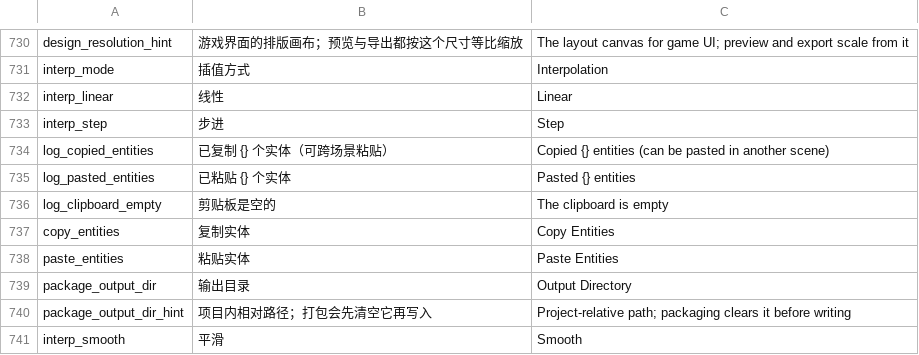
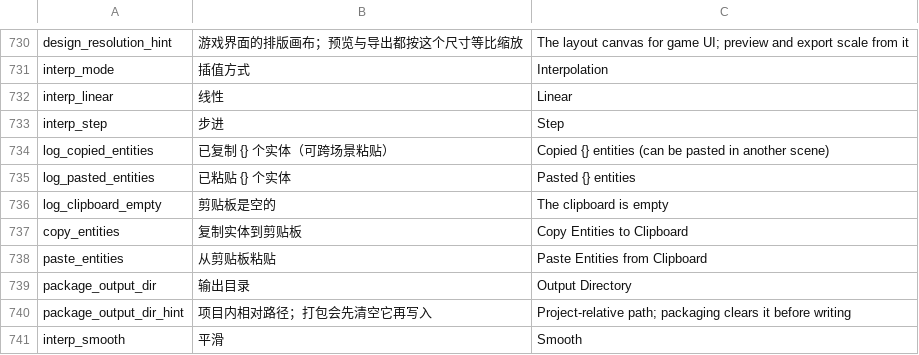
Before and after one commit to DianranQian/Breeze, a TSV file: crates/editor_core/i18n/messages.tsv, drawn as a sheet; only a part is shown, gaps mark what is left out.

Commit message:
fix(帮助): 快捷键表补齐 Ctrl+C/V 并消除「复制」歧义
## 修的是什么
Ctrl+C / Ctrl+V 在 round 7 就实现了，但**帮助窗口（F1）里一直缺这两条** ——
帮助窗口直接读 `editor_ui::help::快捷键表`，这里没加，用户就永远在界面上
找不到这两个键。这是"实现与文档脱节"，属于会持续误导人的缺陷。

## 改动
- 快捷键表新增 `Ctrl+C 复制实体到剪贴板`、`Ctrl+V 从剪贴板粘贴`；
- 顺带消除歧义：`Ctrl+D` 与 `Ctrl+C` 原来都显示「复制实体」，
  现在前者是「复制实体」（原地复制），后者是「复制实体到剪贴板」。
  英文同步为 `Copy Entities` / `Copy Entities to Clipboard`。
- `处理快捷键` 文档注释写明"新增快捷键必须同步帮助窗口"，并记下这次踩坑；
- 新增测试 `快捷键表与实现保持一致`：用冻结名单锁住 14 个组合，
  任一侧改动都要先来改这张表，避免再次悄悄漏掉。

## 验证
- `cargo test --workspace -- --test-threads=1`：全绿（editor_ui 233 条，
  含新增的一致性测试）。
- `cargo clippy --workspace --all-targets` 无新增告警；`cargo fmt --check` 通过。
- GUI 真机验收：`.verify/runs/help_full2/`——帮助窗口列出 14 条快捷键，
  Ctrl+C/Ctrl+V/Ctrl+D 三条文案互不冲突（截图可见）。

```diff
--- a/crates/editor_core/i18n/messages.tsv
+++ b/crates/editor_core/i18n/messages.tsv
@@ -736,4 +736,4 @@ log_pasted_entities	已粘贴 {} 个实体	Pasted {} entities
 log_clipboard_empty	剪贴板是空的	The clipboard is empty
-copy_entities	复制实体	Copy Entities
-paste_entities	粘贴实体	Paste Entities
+copy_entities	复制实体到剪贴板	Copy Entities to Clipboard
+paste_entities	从剪贴板粘贴	Paste Entities from Clipboard
 package_output_dir	输出目录	Output Directory
```
Also changed, not shown: 3 other files.
